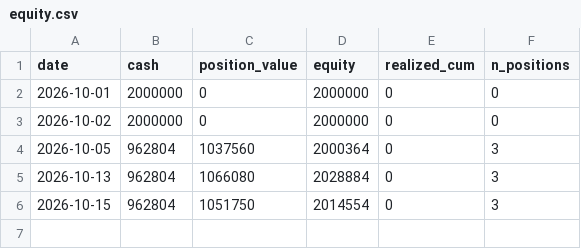
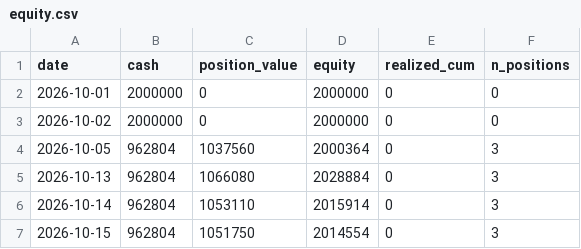
Before and after one commit to hiratora/stock-analysis, a CSV file: paper/equity.csv, drawn as a sheet.

```diff
--- a/paper/equity.csv
+++ b/paper/equity.csv
@@ -5,2 +5,3 @@ date,cash,position_value,equity,realized_cum,n_positions
 2026-10-13,962804,1066080,2028884,0,3
+2026-10-14,962804,1053110,2015914,0,3
 2026-10-15,962804,1051750,2014554,0,3
```
Also changed, not shown: paper/orders.csv, paper/positions.csv, 14 other files.
